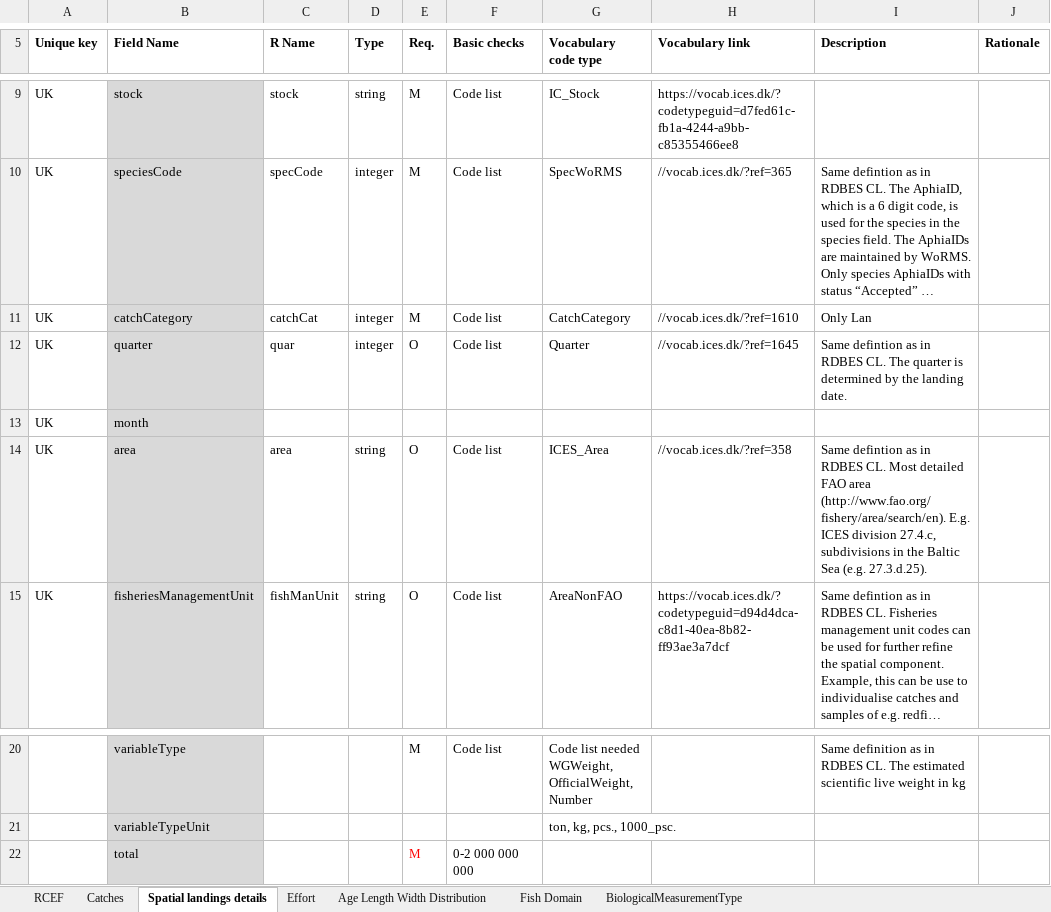
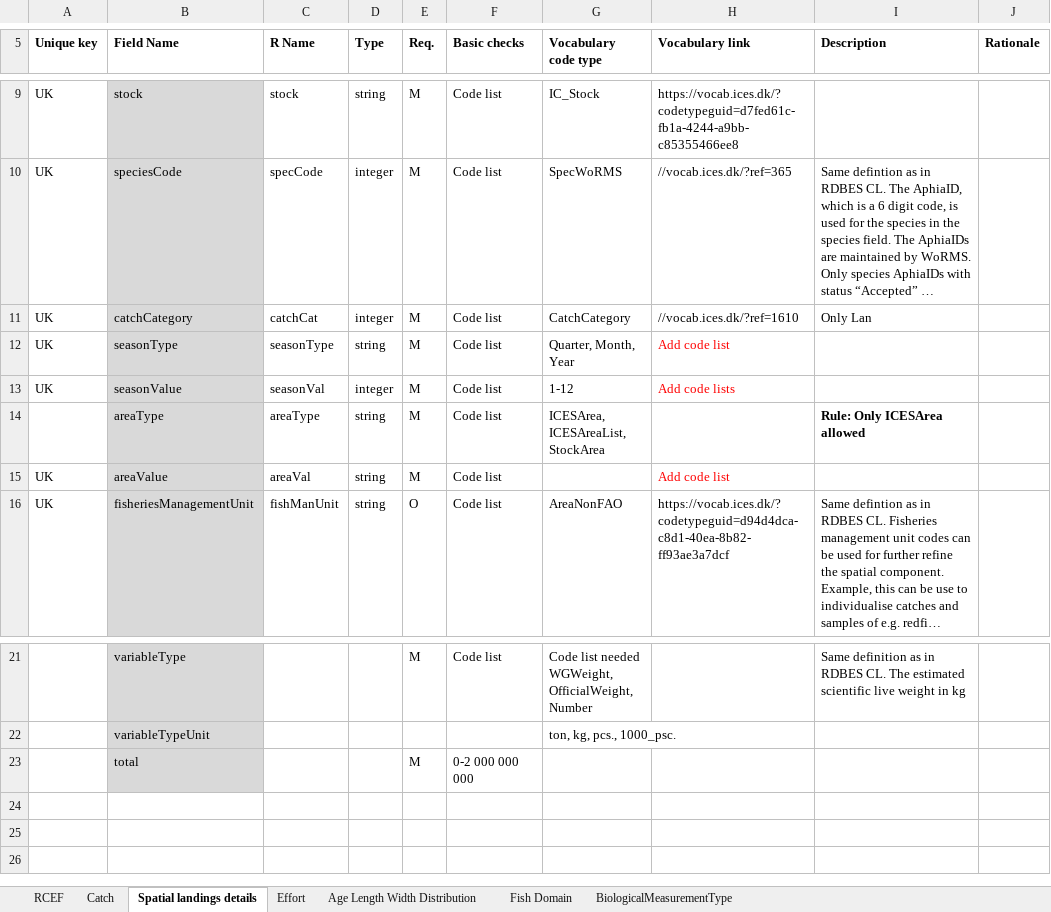
Before and after one commit to ices-tools-dev/RDBESstockCoord, an Excel workbook: WGRDBESstockCoord/format/RCEF_v15.xlsx, sheet Spatial landings details, drawn as a sheet; only a part is shown, gaps mark what is left out; long unchanged cells end in …; values as stored, in another font and other column widths than the file's, no borders; removed rows and columns are numbered as before the commit, all else as after; the diff names each change by its address in the sheet, - before the commit and + after, or states it on an @@ line.

```diff
--- a/WGRDBESstockCoord/format/RCEF_v15.xlsx (sheet Spatial landings details)
+++ b/WGRDBESstockCoord/format/RCEF_v15.xlsx (sheet Spatial landings details)
-sheet tab: Catches
+sheet tab: Catch
-row 12: UK | quarter | quar | integer | O | Code list | Quarter | //vocab.ices.dk/?ref=1645 | Same defintion as in RDBES CL. The quarter is determined by the landing date.
-row 13: UK | month
-row 14: UK | area | area | string | O | Code list | ICES_Area | //vocab.ices.dk/?ref=358 | Same defintion as in RDBES CL. Most detailed FAO area (http://www.fao.org/fishery/area/search/en). E.g. ICES division 27.4.c, subdivisions in the Baltic Sea (e.g. 27.3.d.25).
+row 12: UK | seasonType | seasonType | string | M | Code list | Quarter, Month, Year | Add code list
+row 13: UK | seasonValue | seasonVal | integer | M | Code list | 1-12 | Add code lists
+row 14:  | areaType | areaType | string | M | Code list | ICESArea, ICESAreaList, StockArea |  | Rule: Only ICESArea allowed
+row 15: UK | areaValue | areaVal | string | M | Code list |  | Add code list
-E23 text colour: #FF0000
+E23 text colour: black
```
Also changed, not shown: sheet RCEF, sheet Effort, sheet Fish Domain, sheet BiologicalMeasurementType, sheet Catch, sheet Age Length Width Distribution, charts or pictures.
